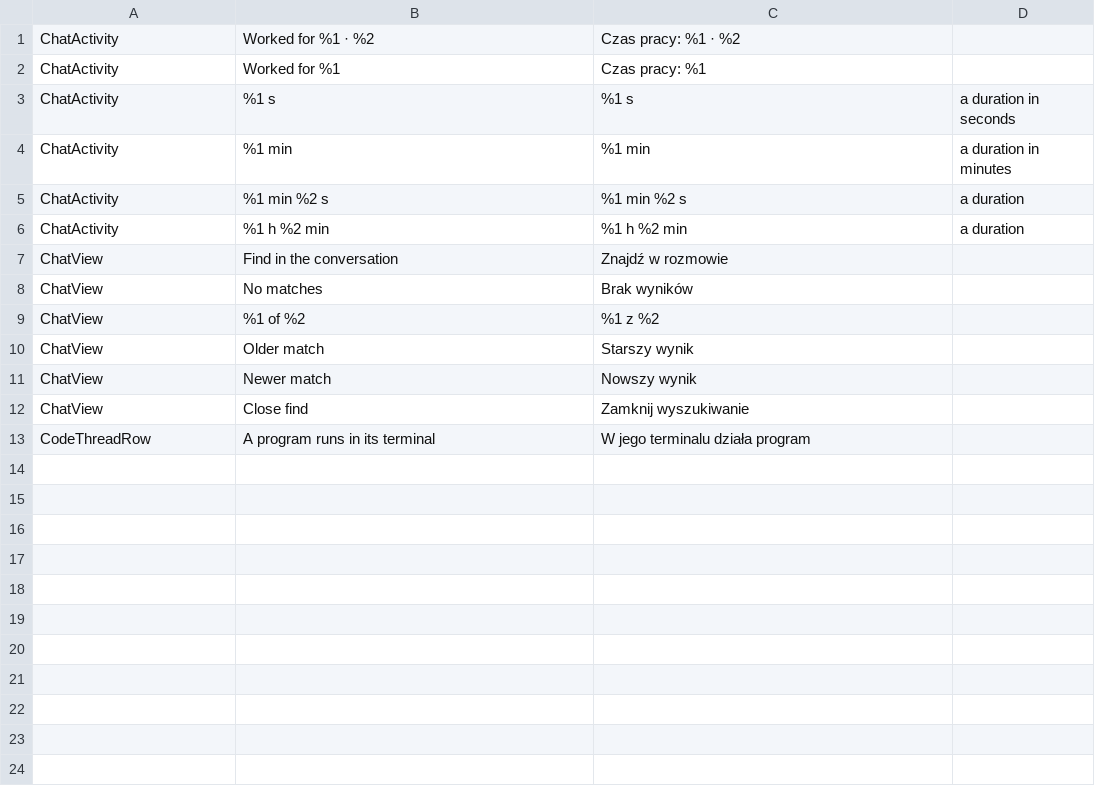
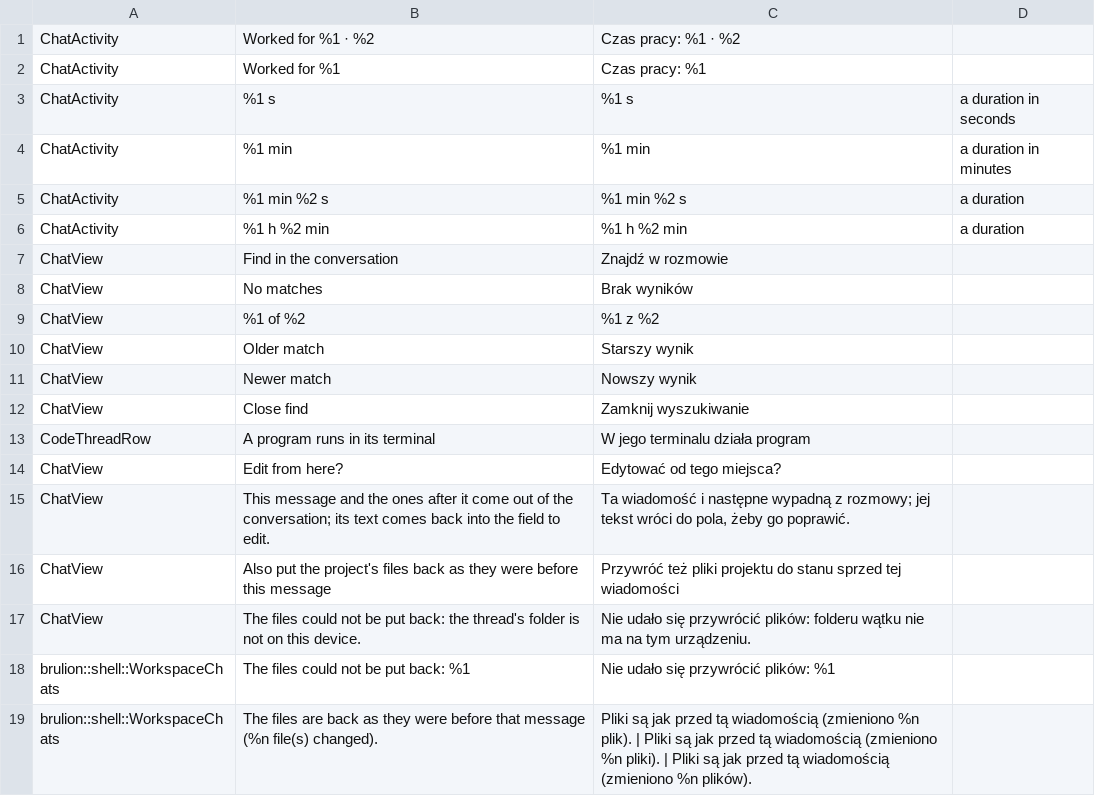
Before and after one commit to janusz-bit/brulion, a TSV file: i18n/pending/lead.tsv, drawn as a sheet; the diff names each change by its address in the sheet, - before the commit and + after, or states it on an @@ line.

```diff
--- a/i18n/pending/lead.tsv
+++ b/i18n/pending/lead.tsv
+row 14: ChatView | Edit from here? | Edytować od tego miejsca?
+row 15: ChatView | This message and the ones after it come out of the conversation; its text comes back into the field to edit. | Ta wiadomość i następne wypadną z rozmowy; jej tekst wróci do pola, żeby go poprawić.
+row 16: ChatView | Also put the project's files back as they were before this message | Przywróć też pliki projektu do stanu sprzed tej wiadomości
+row 17: ChatView | The files could not be put back: the thread's folder is not on this device. | Nie udało się przywrócić plików: folderu wątku nie ma na tym urządzeniu.
+row 18: brulion::shell::WorkspaceChats | The files could not be put back: %1 | Nie udało się przywrócić plików: %1
+row 19: brulion::shell::WorkspaceChats | The files are back as they were before that message (%n file(s) changed). | Pliki są jak przed tą wiadomością (zmieniono %n plik). | Pliki są jak przed tą wiadomością (zmieniono %n pliki). | Pliki są jak przed tą wiadomością (zmieniono %n plików).
```
Also changed, not shown: 6 other files.
